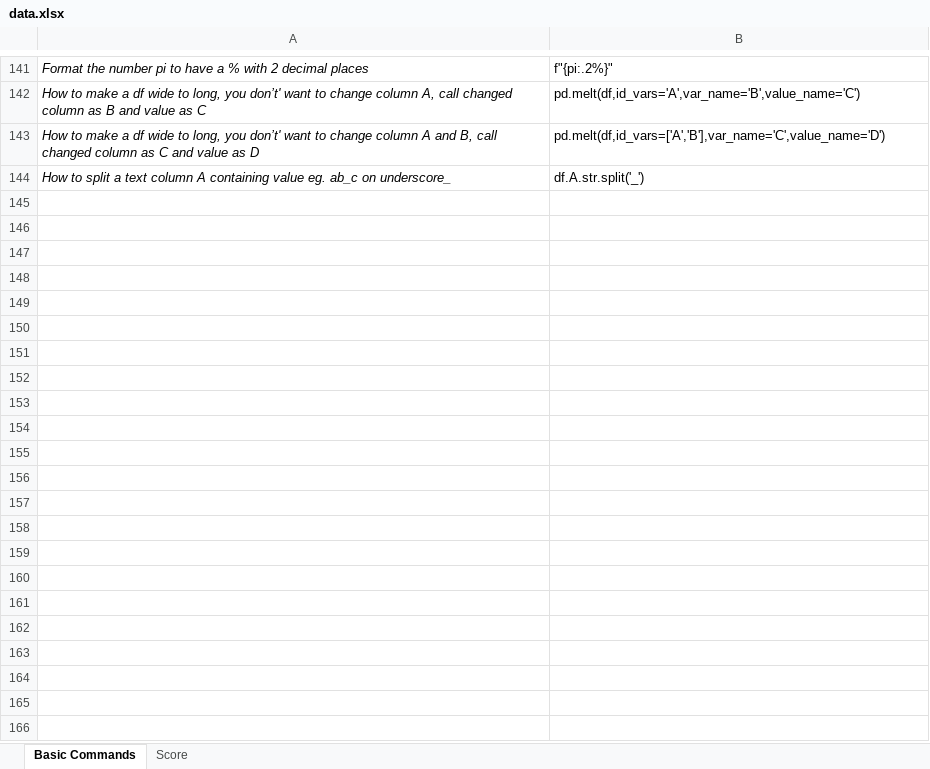
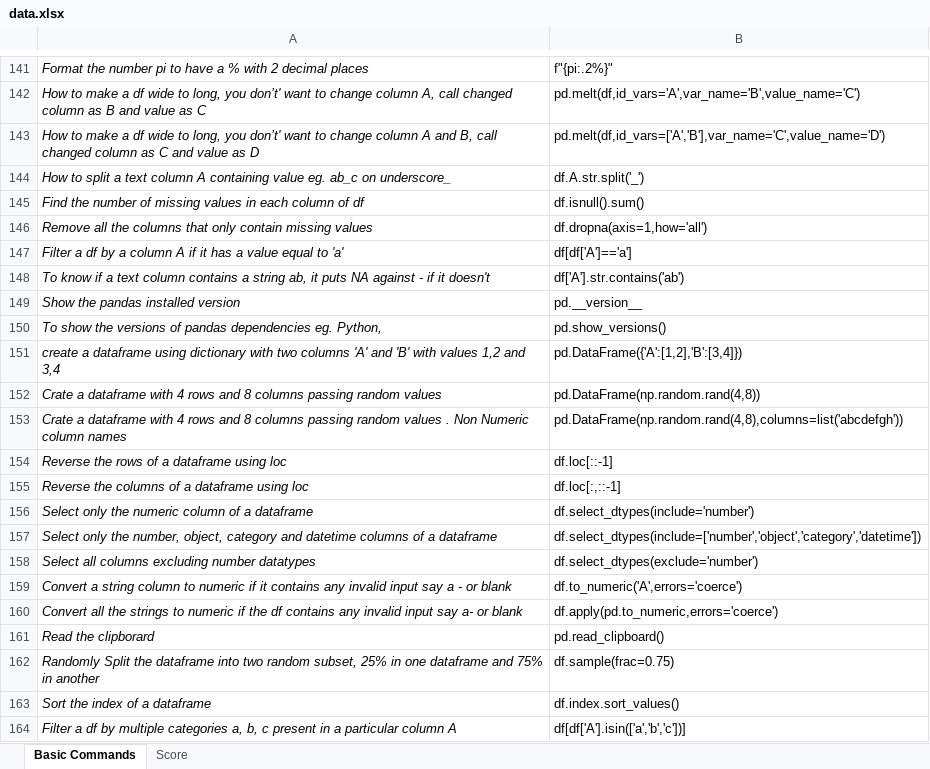
Before and after one commit to priyankconnect/MyProjects, an Excel workbook: PythonPracticeGame/data.xlsx, sheet Basic Commands, drawn as a sheet; only a part is shown, gaps mark what is left out; values as stored, in another font and other column widths than the file's, no borders; the diff covers the shown part only; the diff names each change by its address in the sheet, - before the commit and + after, or states it on an @@ line.

```diff
--- a/PythonPracticeGame/data.xlsx (sheet Basic Commands)
+++ b/PythonPracticeGame/data.xlsx (sheet Basic Commands)
+row 145: Find the number of missing values in each column of df | df.isnull().sum()
+row 146: Remove all the columns that only contain missing values | df.dropna(axis=1,how='all')
+row 147: Filter a df by a column A if it has a value equal to 'a' | df[df['A']=='a']
+row 148: To know if a text column contains a string ab, it puts NA against - if it doesn't | df['A'].str.contains('ab')
+row 149: Show the pandas installed version | pd.__version__
+row 150: To show the versions of pandas dependencies eg. Python, | pd.show_versions()
+row 151: create a dataframe using dictionary with two columns 'A' and 'B' with values 1,2 and 3,4 | pd.DataFrame({'A':[1,2],'B':[3,4]})
+row 152: Crate a dataframe with 4 rows and 8 columns passing random values | pd.DataFrame(np.random.rand(4,8))
+row 153: Crate a dataframe with 4 rows and 8 columns passing random values . Non Numeric column names | pd.DataFrame(np.random.rand(4,8),columns=list('abcdefgh'))
+row 154: Reverse the rows of a dataframe using loc | df.loc[::-1]
+row 155: Reverse the columns of a dataframe using loc | df.loc[:,::-1]
+row 156: Select only the numeric column of a dataframe | df.select_dtypes(include='number')
+row 157: Select only the number, object, category and datetime columns of a dataframe | df.select_dtypes(include=['number','object','category','datetime'])
+row 158: Select all columns excluding number datatypes | df.select_dtypes(exclude='number')
+row 159: Convert a string column to numeric if it contains any invalid input say a - or blank | df.to_numeric('A',errors='coerce')
+row 160: Convert all the strings to numeric if the df contains any invalid input say a- or blank | df.apply(pd.to_numeric,errors='coerce')
+row 161: Read the clipborard | pd.read_clipboard()
+row 162: Randomly Split the dataframe into two random subset, 25% in one dataframe and 75% in another | df.sample(frac=0.75)
+row 163: Sort the index of a dataframe | df.index.sort_values()
+row 164: Filter a df by multiple categories a, b, c present in a particular column A | df[df['A'].isin(['a','b','c'])]
```
Also changed, not shown: 25 added rows and 4 edited cells elsewhere in this sheet, hidden cells, 1 other file.
